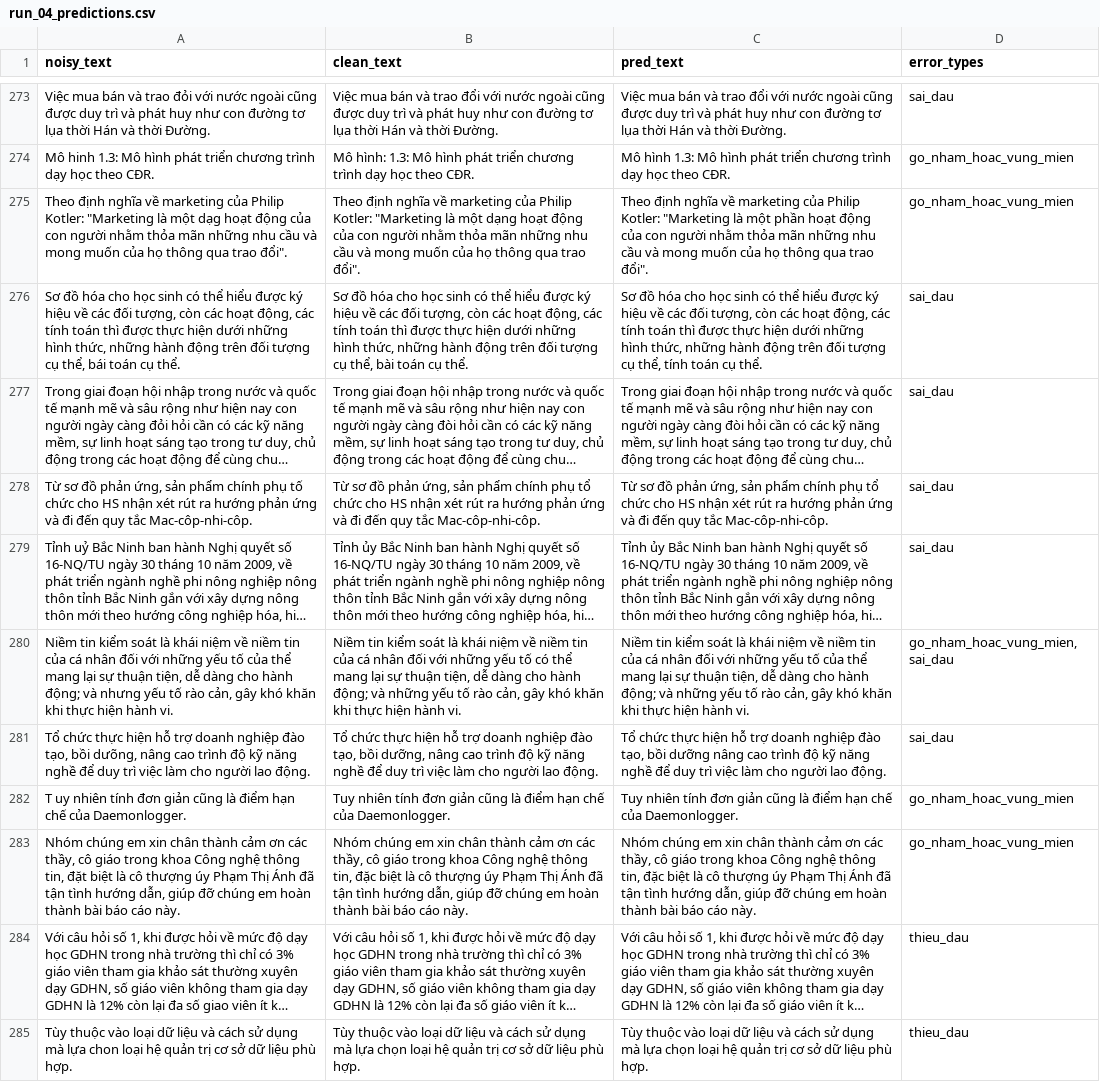
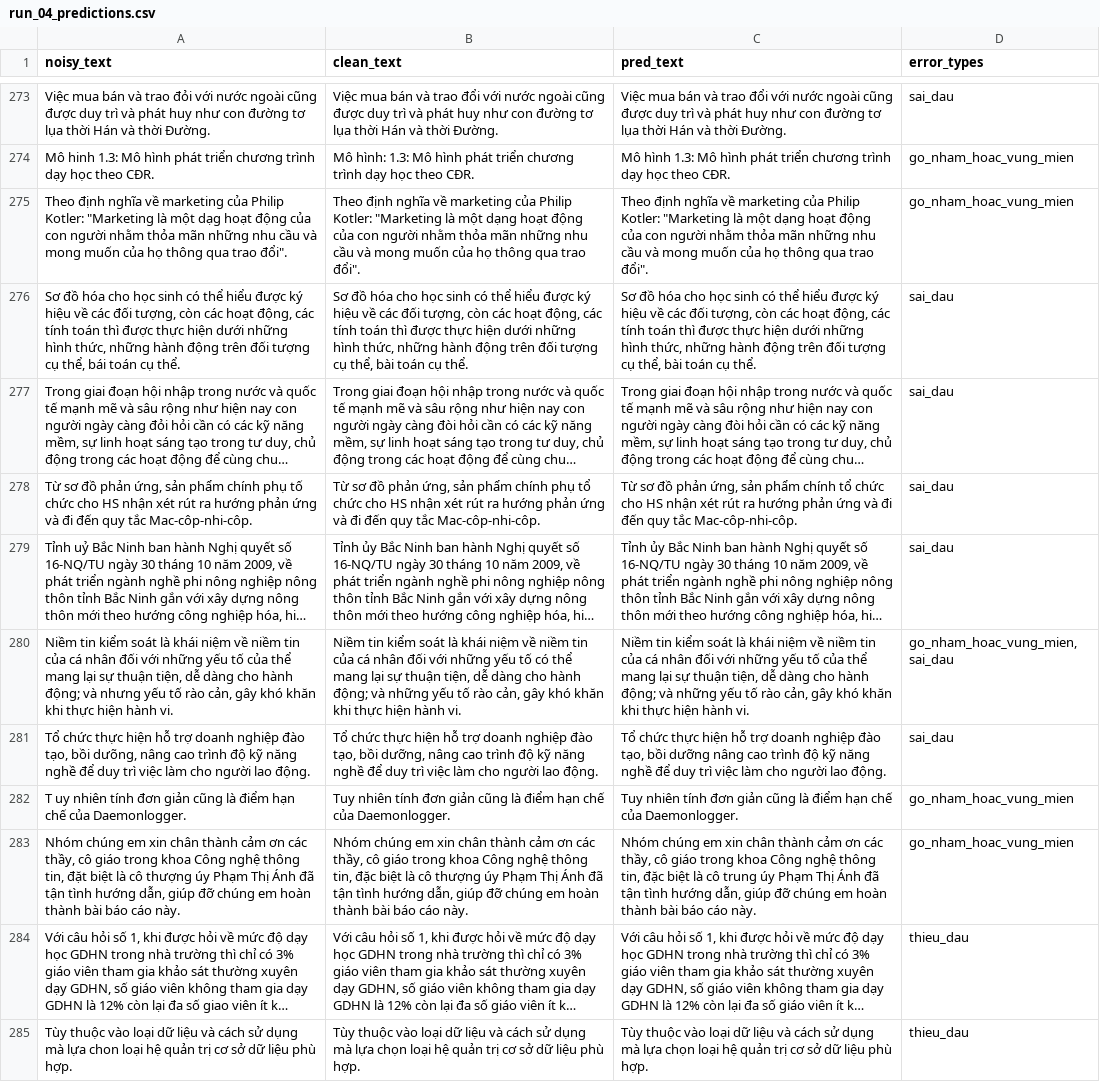
Before and after one commit to mi-T-T/NLP_DL, a CSV file: outputs/run_04_predictions.csv, drawn as a sheet; only a part is shown, gaps mark what is left out; long unchanged cells end in …; the diff covers the shown part only; the diff names each change by its address in the sheet, - before the commit and + after, or states it on an @@ line.

```diff
--- a/outputs/run_04_predictions.csv
+++ b/outputs/run_04_predictions.csv
-C275 (pred_text): …là một phần hoạt động…
+C275 (pred_text): …là một dạng hoạt động…
-C276 (pred_text): …cụ thể, tính toán cụ…
+C276 (pred_text): …cụ thể, bài toán cụ…
-C278 (pred_text): …phẩm chính phụ tổ chức…
+C278 (pred_text): …phẩm chính tổ chức…
-C283 (pred_text): …là cô thượng úy Phạm…
+C283 (pred_text): …là cô trung úy Phạm…
```
Also changed, not shown: 125 edited cells elsewhere in this file, outputs/overall_model_comparison_report.csv, 4 other files.
